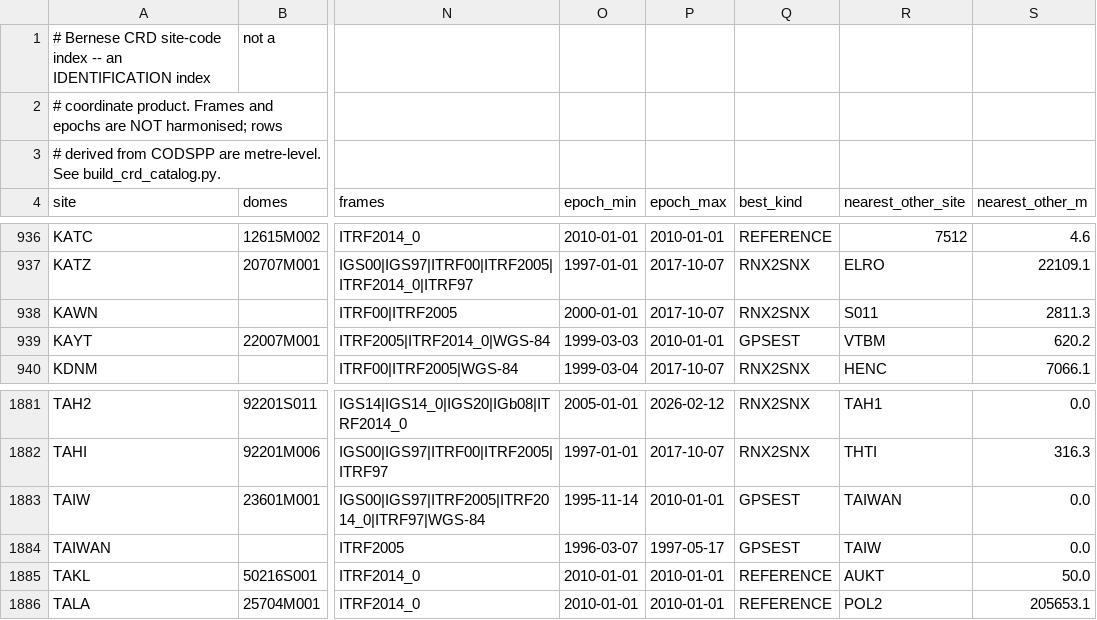
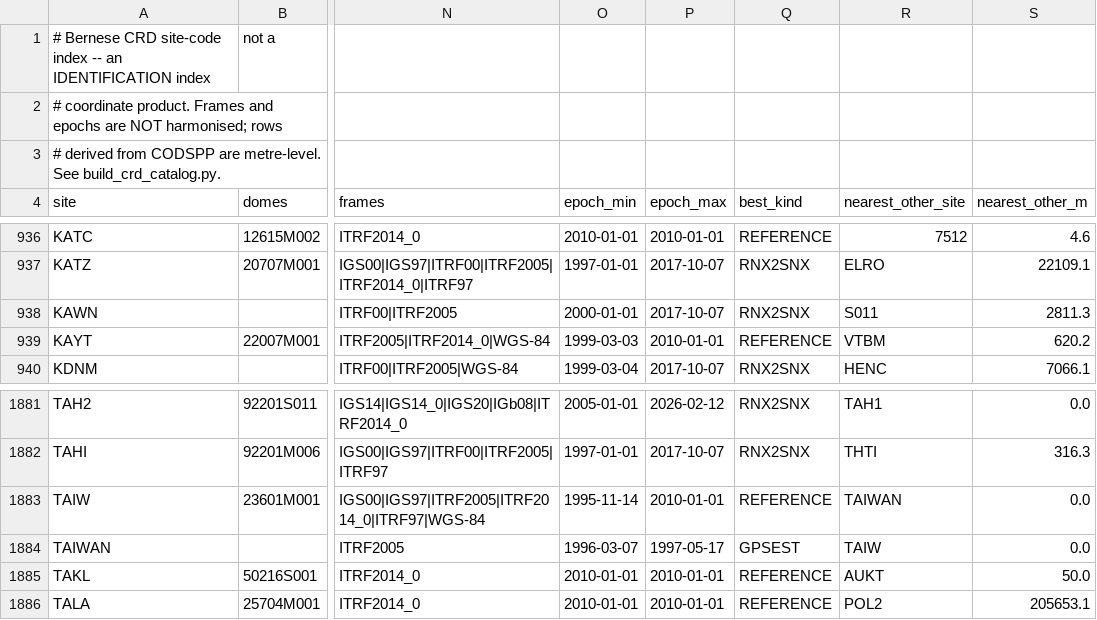
Before and after one commit to alfieprojectsdev/movefaults, a CSV file: docs/bern52/crd_catalog.csv, drawn as a sheet; only a part is shown, gaps mark what is left out; the diff names each change by its address in the sheet, - before the commit and + after, or states it on an @@ line.

```diff
--- a/docs/bern52/crd_catalog.csv
+++ b/docs/bern52/crd_catalog.csv
-Q939 (best_kind): GPSEST
+Q939 (best_kind): REFERENCE
-Q1883 (best_kind): GPSEST
+Q1883 (best_kind): REFERENCE
```
Also changed, not shown: 2 other files.
